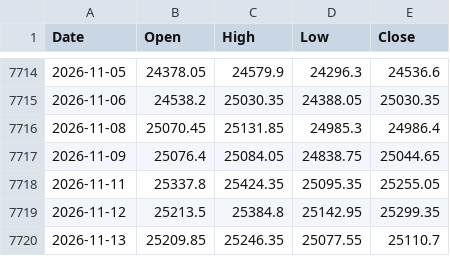
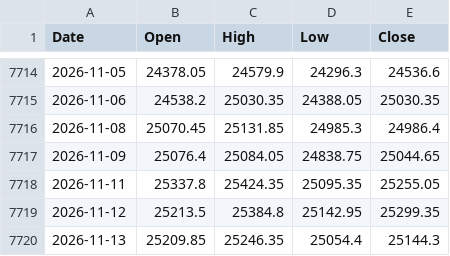
Before and after one commit to chris124839/astro-nifty-dashboard, a CSV file: data/nifty_ohlc.csv, drawn as a sheet; only a part is shown, gaps mark what is left out.

```diff
--- a/data/nifty_ohlc.csv
+++ b/data/nifty_ohlc.csv
@@ -7719,2 +7719,2 @@ Date,Open,High,Low,Close
 2026-11-12,25213.5,25384.8,25142.95,25299.35
-2026-11-13,25209.85,25246.35,25077.55,25110.7
+2026-11-13,25209.85,25246.35,25054.4,25144.3
```
Also changed, not shown: 1 other file.
